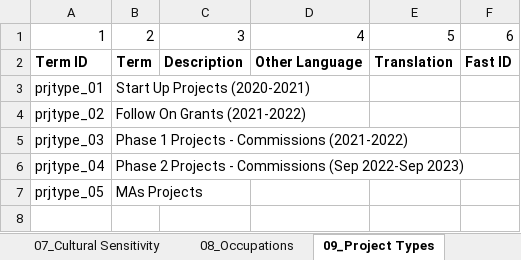
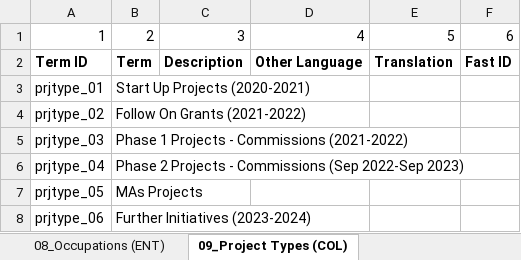
Before and after one commit to ImaginingFutures/metadata-schema, an Excel workbook: xlsx/Lists.xlsx, sheet 09_Project Types (COL), drawn as a sheet; values as stored, in another font and other column widths than the file's, no borders; the diff names each change by its address in the sheet, - before the commit and + after, or states it on an @@ line.

```diff
--- a/xlsx/Lists.xlsx (sheet 09_Project Types (COL))
+++ b/xlsx/Lists.xlsx (sheet 09_Project Types (COL))
-sheet tab: 08_Occupations
+sheet tab: 08_Occupations (ENT)
-sheet tab: 09_Project Types
+sheet tab: 09_Project Types (COL)
+row 8: prjtype_06 | Further Initiatives (2023-2024)
```
Also changed, not shown: sheet 11_Roles (ENT), sheet 08_Occupations (ENT), sheet 10_Project Regions (COL), other sheet tabs.
